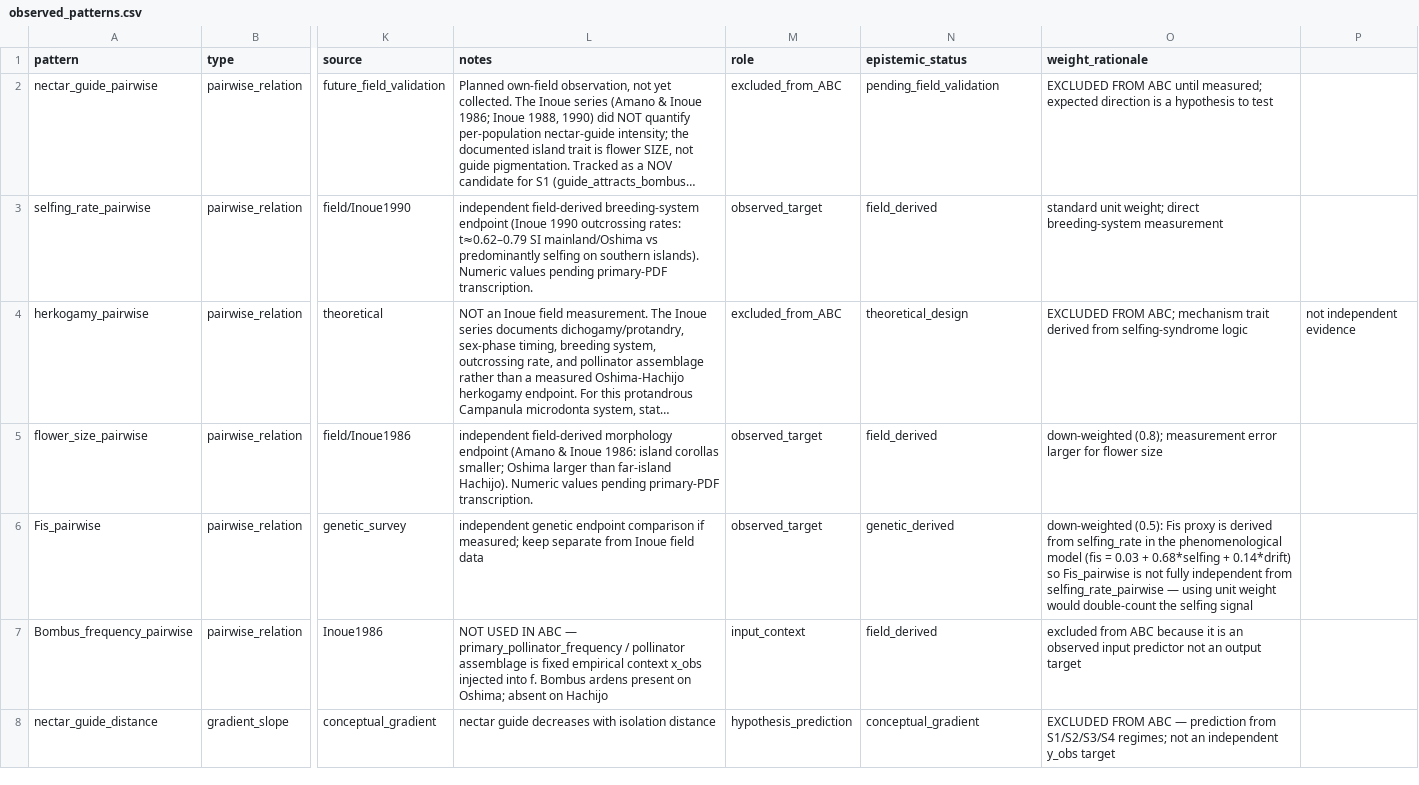
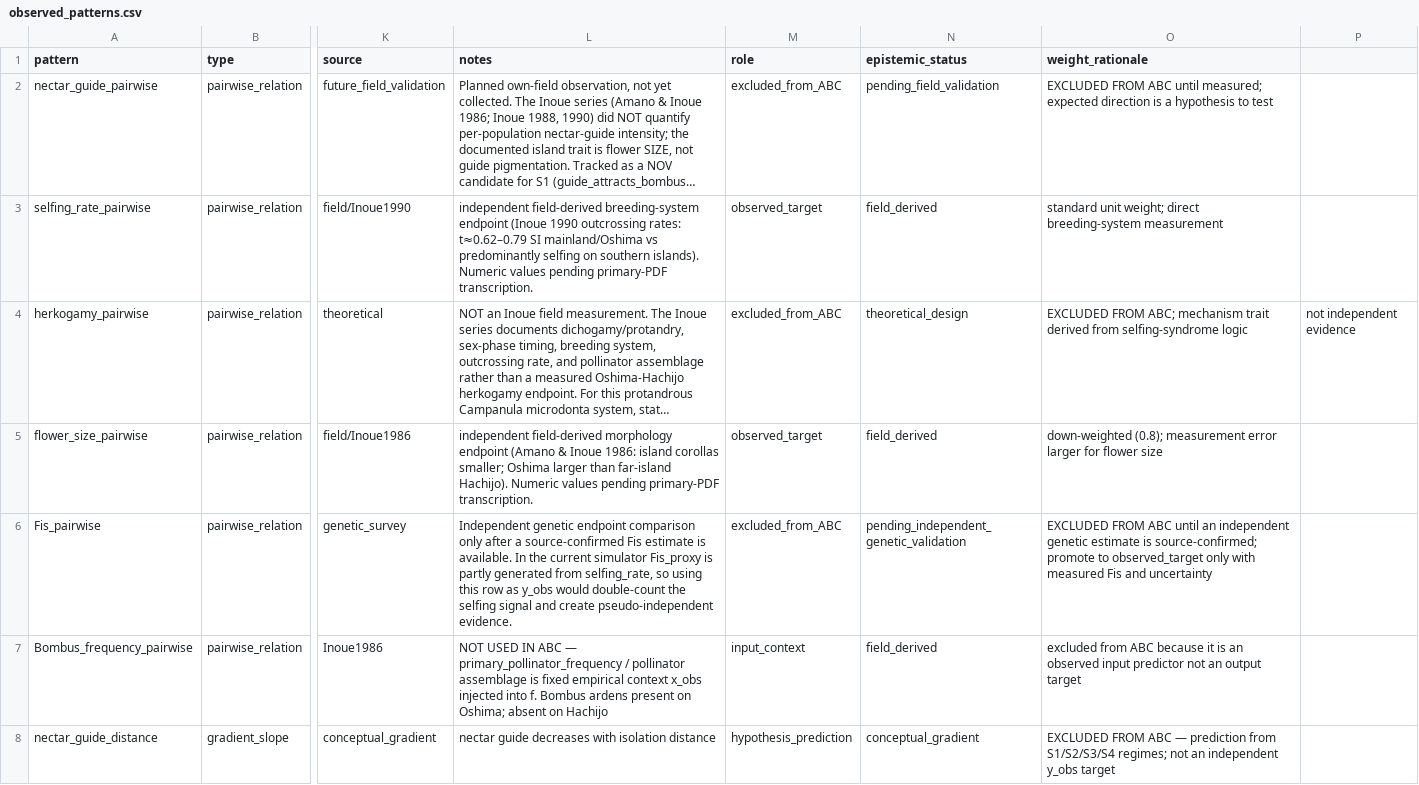
Before and after one commit to zuizui0223/microdonta, a CSV file: examples/campanula_izu/data/observed_patterns.csv, drawn as a sheet; only a part is shown, gaps mark what is left out; long unchanged cells end in …; the diff names each change by its address in the sheet, - before the commit and + after, or states it on an @@ line.

```diff
--- a/examples/campanula_izu/data/observed_patterns.csv
+++ b/examples/campanula_izu/data/observed_patterns.csv
-L6 (notes): independent genetic endpoint comparison if measured; keep separate from Inoue field data
+L6 (notes): Independent genetic endpoint comparison only after a source-confirmed Fis estimate is available. In the current simulator Fis_proxy is partly generated from selfing_rate, so using this row as y_obs would double-count the selfing signal and create pseudo-independent evidence.
-M6 (role): observed_target
+M6 (role): excluded_from_ABC
-N6 (epistemic_status): genetic_derived
+N6 (epistemic_status): pending_independent_genetic_validation
-O6 (weight_rationale): down-weighted (0.5): Fis proxy is derived from selfing_rate in the phenomenological model (fis = 0.03 + 0.68*selfing + 0.14*drift) so Fis_pairwise is not fully independent from selfing_rate_pairwise — using unit weight would double-count the selfing signal
+O6 (weight_rationale): EXCLUDED FROM ABC until an independent genetic estimate is source-confirmed; promote to observed_target only with measured Fis and uncertainty
```
Also changed, not shown: examples/campanula_izu/data/independent_observations.csv, 8 other files.
